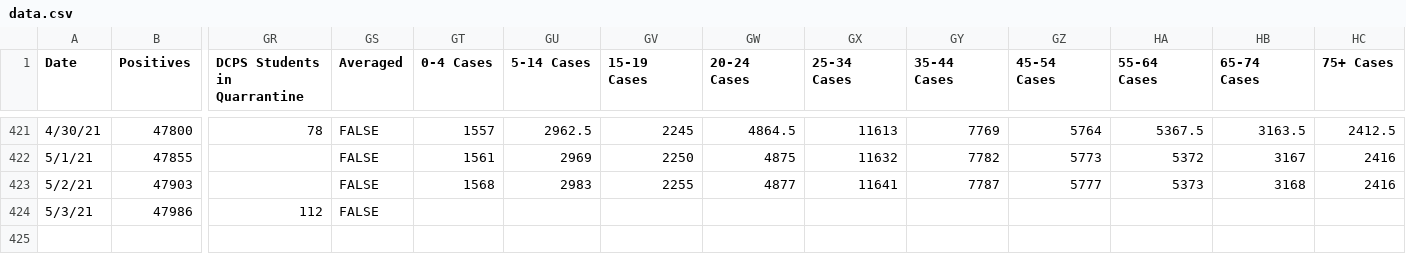
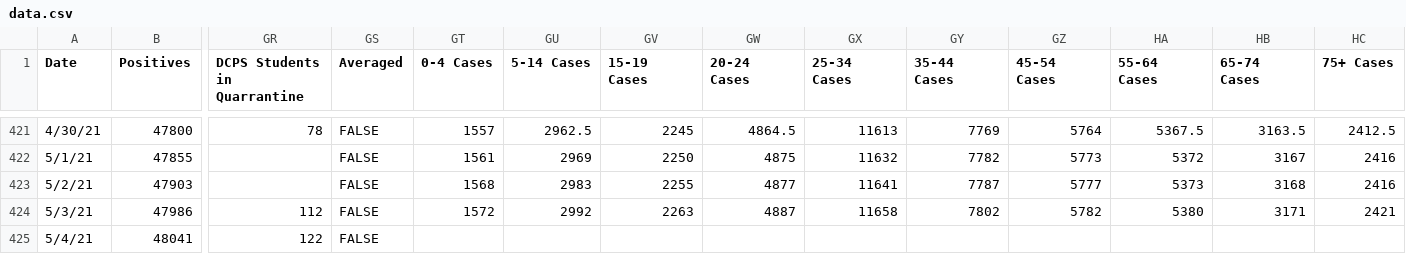
Before and after one commit to rstahlin/DC-COVID.github.io, a CSV file: data.csv, drawn as a sheet; only a part is shown, gaps mark what is left out; rows hold the shown columns only; the diff names each change by its address in the sheet, - before the commit and + after, or states it on an @@ line.

Commit message:
new data 20210504 pt 1

```diff
--- a/data.csv
+++ b/data.csv
-GT424 (0-4 Cases): (empty)
+GT424 (0-4 Cases): 1572
-GU424 (5-14 Cases): (empty)
+GU424 (5-14 Cases): 2992
-GV424 (15-19 Cases): (empty)
+GV424 (15-19 Cases): 2263
-GW424 (20-24 Cases): (empty)
+GW424 (20-24 Cases): 4887
-GX424 (25-34 Cases): (empty)
+GX424 (25-34 Cases): 11658
-GY424 (35-44 Cases): (empty)
+GY424 (35-44 Cases): 7802
-GZ424 (45-54 Cases): (empty)
+GZ424 (45-54 Cases): 5782
-HA424 (55-64 Cases): (empty)
+HA424 (55-64 Cases): 5380
-HB424 (65-74 Cases): (empty)
+HB424 (65-74 Cases): 3171
-HC424 (75+ Cases): (empty)
+HC424 (75+ Cases): 2421
+row 425: 5/4/21 | 48041 | 122 | FALSE
```
Also changed, not shown: school_cases.csv, 58 other files.
